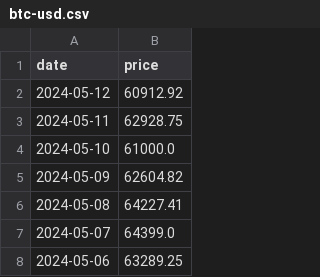
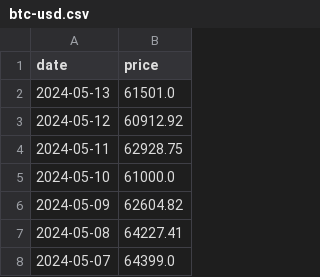
Before and after one commit to vladtara/cryptocurrency-board, a CSV file: data/btc-usd.csv, drawn as a sheet; only a part is shown; the shorter side is filled out with more unchanged rows.

```diff
--- a/data/btc-usd.csv
+++ b/data/btc-usd.csv
@@ -1,2 +1,3 @@
 date,price
+2024-05-13,61501.0
 2024-05-12,60912.92
```
Also changed, not shown: data/eth-usd.csv, 3 other files.
